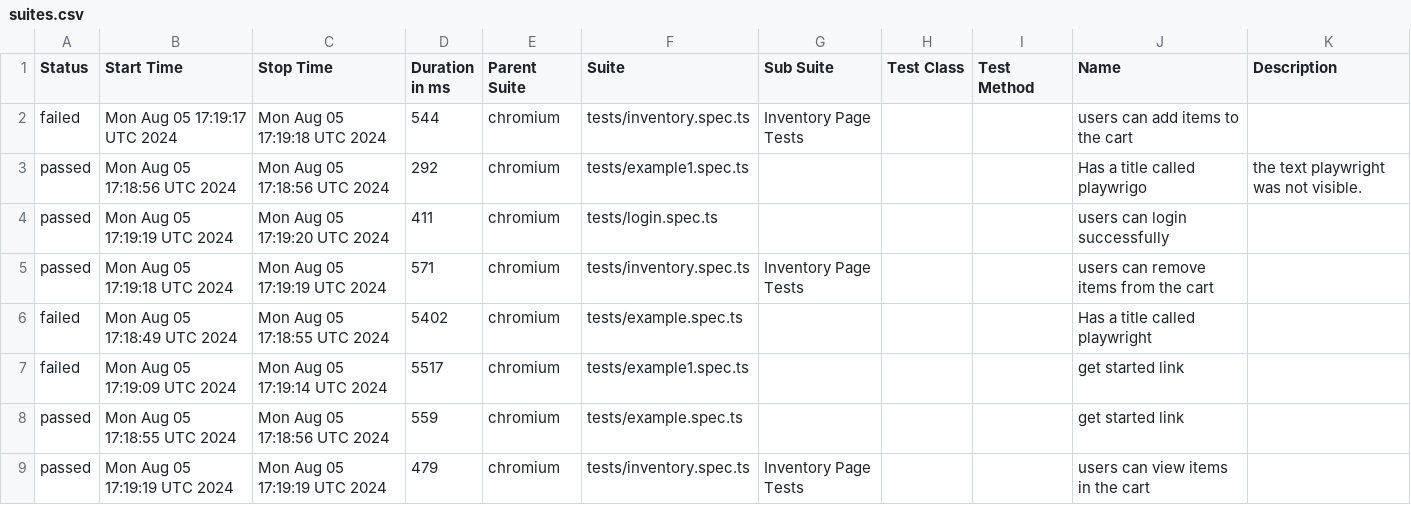
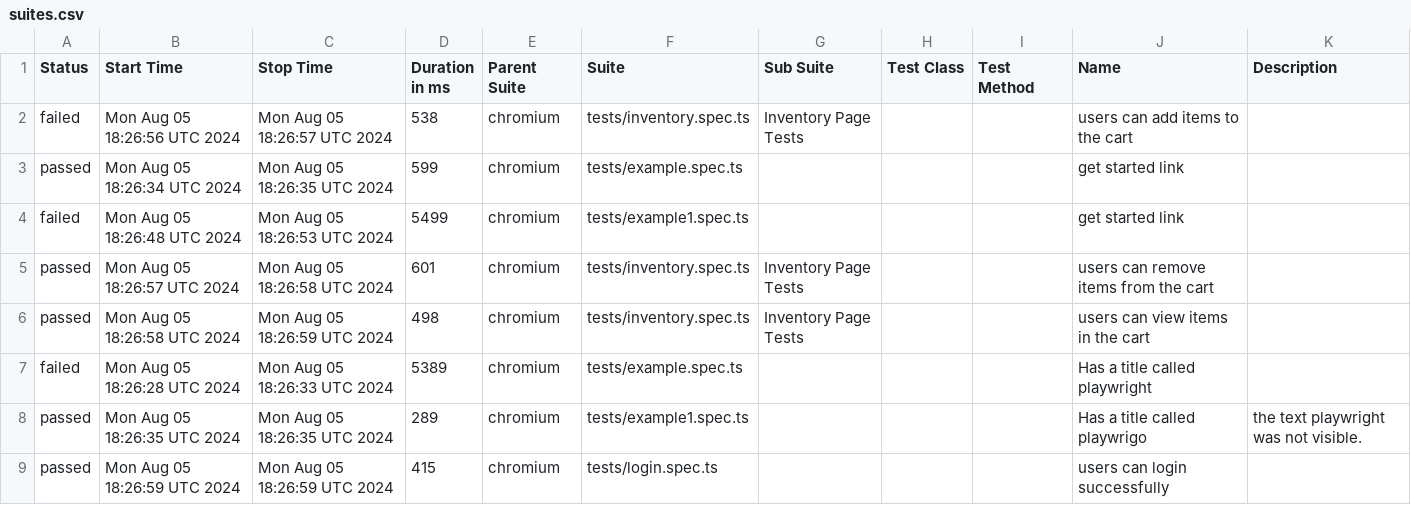
Before and after one commit to Segnicho/automation, a CSV file: data/suites.csv, drawn as a sheet.

```diff
--- a/data/suites.csv
+++ b/data/suites.csv
@@ -1,9 +1,9 @@
 "Status","Start Time","Stop Time","Duration in ms","Parent Suite","Suite","Sub Suite","Test Class","Test Method","Name","Description"
-"failed","Mon Aug 05 17:19:17 UTC 2024","Mon Aug 05 17:19:18 UTC 2024","544","chromium","tests/inventory.spec.ts","Inventory Page Tests","","","users can add items to the cart",""
-"passed","Mon Aug 05 17:18:56 UTC 2024","Mon Aug 05 17:18:56 UTC 2024","292","chromium","tests/example1.spec.ts","","","","Has a title called playwrigo"," the text playwright was not visible. "
-"passed","Mon Aug 05 17:19:19 UTC 2024","Mon Aug 05 17:19:20 UTC 2024","411","chromium","tests/login.spec.ts","","","","users can login successfully",""
-"passed","Mon Aug 05 17:19:18 UTC 2024","Mon Aug 05 17:19:19 UTC 2024","571","chromium","tests/inventory.spec.ts","Inventory Page Tests","","","users can remove items from the cart",""
-"failed","Mon Aug 05 17:18:49 UTC 2024","Mon Aug 05 17:18:55 UTC 2024","5402","chromium","tests/example.spec.ts","","","","Has a title called playwright",""
-"failed","Mon Aug 05 17:19:09 UTC 2024","Mon Aug 05 17:19:14 UTC 2024","5517","chromium","tests/example1.spec.ts","","","","get started link",""
-"passed","Mon Aug 05 17:18:55 UTC 2024","Mon Aug 05 17:18:56 UTC 2024","559","chromium","tests/example.spec.ts","","","","get started link",""
-"passed","Mon Aug 05 17:19:19 UTC 2024","Mon Aug 05 17:19:19 UTC 2024","479","chromium","tests/inventory.spec.ts","Inventory Page Tests","","","users can view items in the cart",""
+"failed","Mon Aug 05 18:26:56 UTC 2024","Mon Aug 05 18:26:57 UTC 2024","538","chromium","tests/inventory.spec.ts","Inventory Page Tests","","","users can add items to the cart",""
+"passed","Mon Aug 05 18:26:34 UTC 2024","Mon Aug 05 18:26:35 UTC 2024","599","chromium","tests/example.spec.ts","","","","get started link",""
+"failed","Mon Aug 05 18:26:48 UTC 2024","Mon Aug 05 18:26:53 UTC 2024","5499","chromium","tests/example1.spec.ts","","","","get started link",""
+"passed","Mon Aug 05 18:26:57 UTC 2024","Mon Aug 05 18:26:58 UTC 2024","601","chromium","tests/inventory.spec.ts","Inventory Page Tests","","","users can remove items from the cart",""
+"passed","Mon Aug 05 18:26:58 UTC 2024","Mon Aug 05 18:26:59 UTC 2024","498","chromium","tests/inventory.spec.ts","Inventory Page Tests","","","users can view items in the cart",""
+"failed","Mon Aug 05 18:26:28 UTC 2024","Mon Aug 05 18:26:33 UTC 2024","5389","chromium","tests/example.spec.ts","","","","Has a title called playwright",""
+"passed","Mon Aug 05 18:26:35 UTC 2024","Mon Aug 05 18:26:35 UTC 2024","289","chromium","tests/example1.spec.ts","","","","Has a title called playwrigo"," the text playwright was not visible. "
+"passed","Mon Aug 05 18:26:59 UTC 2024","Mon Aug 05 18:26:59 UTC 2024","415","chromium","tests/login.spec.ts","","","","users can login successfully",""
```
Also changed, not shown: 58 other files.
